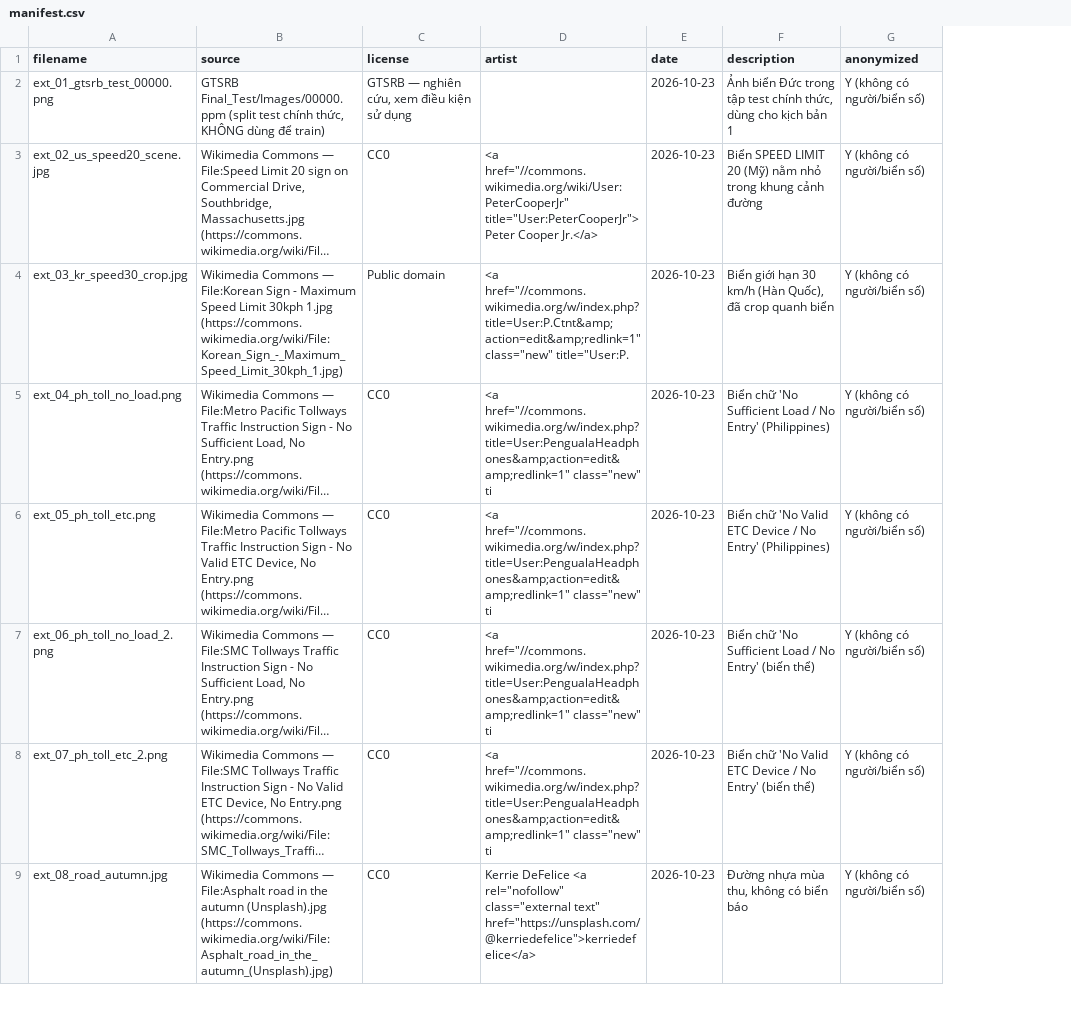
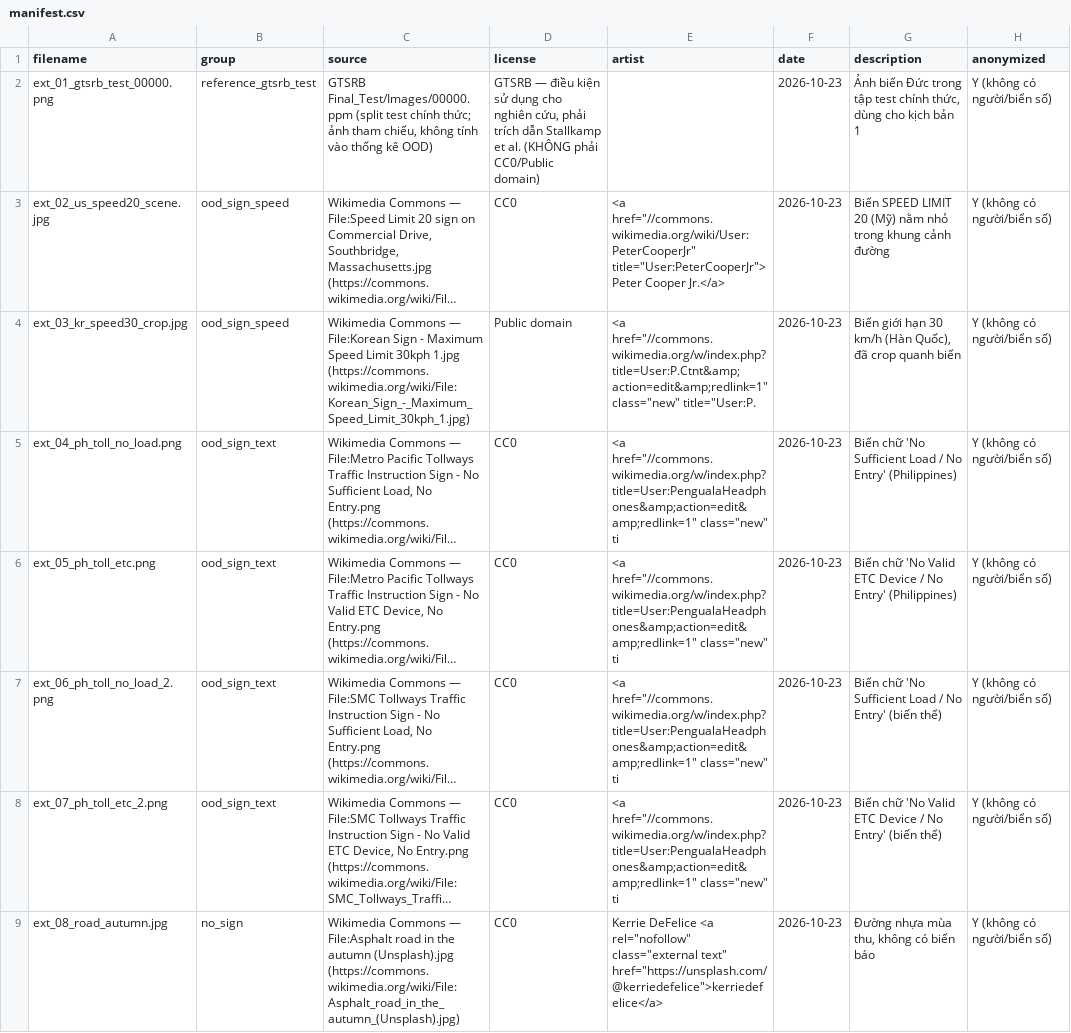
Before and after one commit to Nguyen15idhue/GTSRB-CNN, a CSV file: external_test/manifest.csv, drawn as a sheet; only a part is shown; long unchanged cells end in …; addresses are those after the commit; the diff names each change by its address in the sheet, - before the commit and + after, or states it on an @@ line.

Commit message:
fix: audit pHash, xác minh độc lập số liệu test và sửa các điểm còn mơ hồ
- Audit pHash 3 tầng (pHash 64-bit -> MAD/NCC 64x64 -> crop ROI 128x128):
  16 cặp pHash trùng chỉ là va chạm hash giữa biển cùng lớp; 13 ảnh test (0,10%)
  nghi ngờ nhưng NCC ở ảnh gốc <=0,949 -> 0 cặp gần trùng xác nhận; ảnh hưởng
  tối đa 0,103 điểm % accuracy. Không xóa ảnh nào theo ngưỡng hash
- Xác minh test độc lập 14/14 PASS: 12.630 dòng/path duy nhất, nhãn khớp
  GT-final_test.csv (0 lệch), acc/F1/top3 tính lại khớp từng bit, sha256 khớp,
  1 dòng log, chỉ 1 thư mục eval_test
- Manifest: tách 10 ảnh CC0/PD và 1 ảnh GTSRB tham chiếu (KHÔNG phải CC0),
  thêm cột group; OOD báo theo nhóm kèm n và CI Wilson (no-sign 3/4, CI 30-95%)
- Latency: ghi rõ phạm vi, model-only 3,02 ms / end-to-end Python 5,78 ms
  (không gồm upload + Streamlit render) — thay số 0,70 ms gây hiểu nhầm
- Effect size: thêm r² (0,0003/0,0012/0,0043) và CI95 chênh error rate;
  không suy diễn nhân quả từ p-value
- tests/test_pipeline.py: 11 test pytest (split, macro-F1 43 lớp, checkpoint,
  validate upload, predictions/report integrity, log test, manifest license);
  pytest 11 passed; thêm pytest==8.4.2 vào requirements
- Tài liệu: mục 8.8 ghi toàn bộ audit; GĐ9-12 vẫn để trống, ghi rõ chưa nghiệm thu

```diff
--- a/external_test/manifest.csv
+++ b/external_test/manifest.csv
+column B (group), rows 2-9: reference_gtsrb_test | ood_sign_speed | ood_sign_speed | ood_sign_text | ood_sign_text | ood_sign_text | ood_sign_text | no_sign
-C2 (source): …test chính thức, KHÔNG dùng để train)
+C2 (source): …test chính thức; ảnh tham chiếu, không tính vào thống kê OOD)
-D2 (license): GTSRB — nghiên cứu, xem điều kiện sử dụng
+D2 (license): GTSRB — điều kiện sử dụng cho nghiên cứu, phải trích dẫn Stallkamp et al. (KHÔNG phải CC0/Public domain)
```
Also changed, not shown: 16 other files.
